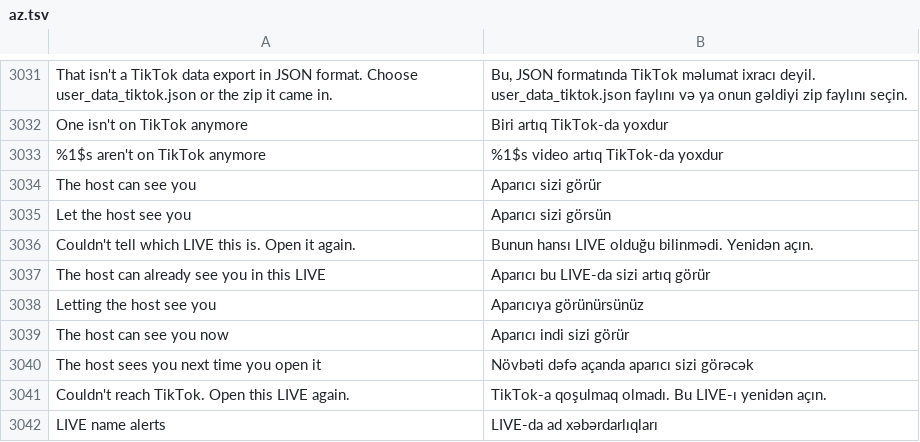
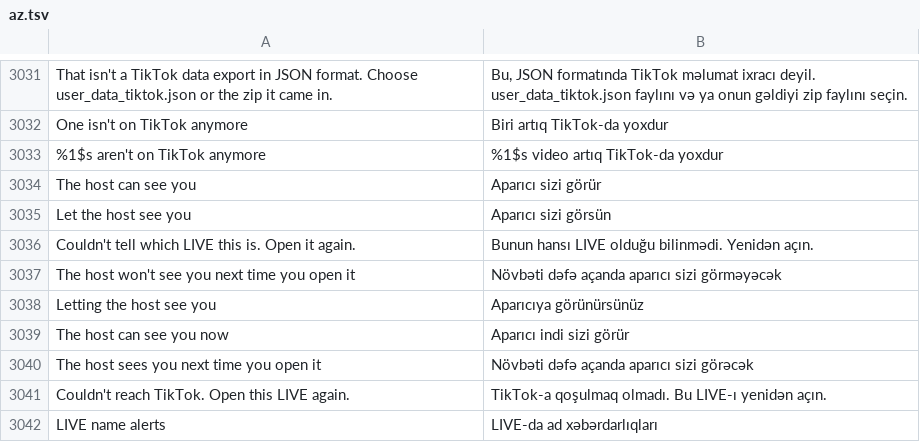
Before and after one commit to SysAdminDoc/HushFeed, a TSV file: extensions/tiktok/src/main/l10n/az.tsv, drawn as a sheet; only a part is shown, gaps mark what is left out.

```diff
--- a/extensions/tiktok/src/main/l10n/az.tsv
+++ b/extensions/tiktok/src/main/l10n/az.tsv
@@ -3036,3 +3036,3 @@ Let the host see you	Aparıcı sizi görsün
 Couldn't tell which LIVE this is. Open it again.	Bunun hansı LIVE olduğu bilinmədi. Yenidən açın.
-The host can already see you in this LIVE	Aparıcı bu LIVE-da sizi artıq görür
+The host won't see you next time you open it	Növbəti dəfə açanda aparıcı sizi görməyəcək
 Letting the host see you	Aparıcıya görünürsünüz
```
Also changed, not shown: extensions/tiktok/src/main/l10n/ar.tsv, extensions/tiktok/src/main/l10n/in.csv, 26 other files.
